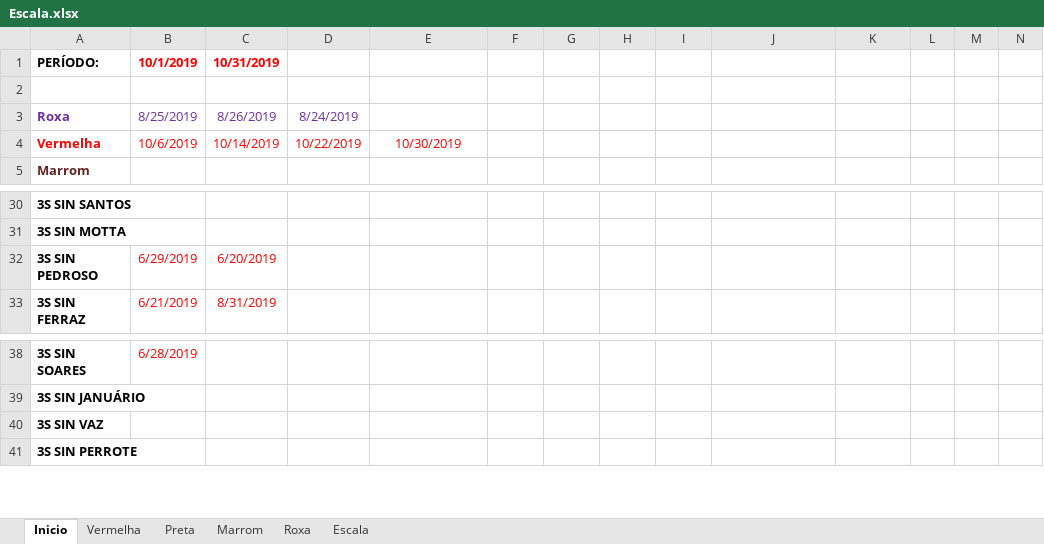
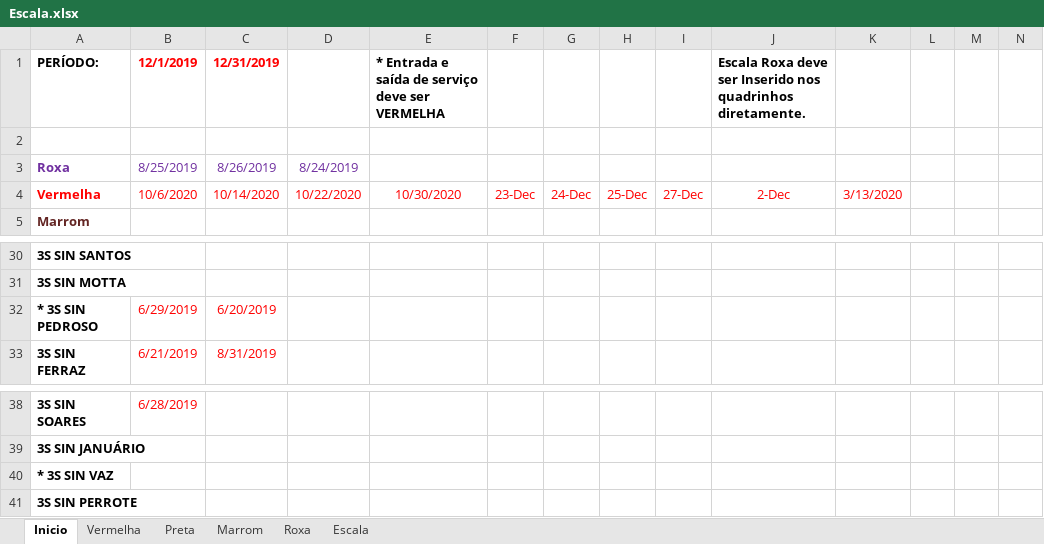
Before and after one commit to coelhocta/Escala, an Excel workbook: Escala.xlsx, sheet Inicio, drawn as a sheet; only a part is shown, gaps mark what is left out; values as stored, in another font and other column widths than the file's, no borders; the diff names each change by its address in the sheet, - before the commit and + after, or states it on an @@ line.

```diff
--- a/Escala.xlsx (sheet Inicio)
+++ b/Escala.xlsx (sheet Inicio)
-B1: 10/1/2019
+B1: 12/1/2019
-C1: 10/31/2019
+C1: 12/31/2019
-E1: (empty)
+E1: * Entrada e saída de serviço deve ser VERMELHA
-J1: (empty)
+J1: Escala Roxa deve ser Inserido nos quadrinhos diretamente.
-B4: 10/6/2019
+B4: 10/6/2020
-C4: 10/14/2019
+C4: 10/14/2020
-D4: 10/22/2019
+D4: 10/22/2020
-E4: 10/30/2019
+E4: 10/30/2020
-F4: (empty)
+F4: 23-Dec
-G4: (empty)
+G4: 24-Dec
-H4: (empty)
+H4: 25-Dec
-I4: (empty)
+I4: 27-Dec
-J4: (empty)
+J4: 2-Dec
-K4: (empty)
+K4: 3/13/2020
-A32: 3S SIN PEDROSO
+A32: * 3S SIN PEDROSO
-A40: 3S SIN VAZ
+A40: * 3S SIN VAZ
```
Also changed, not shown: sheet Vermelha, 2 other files.
